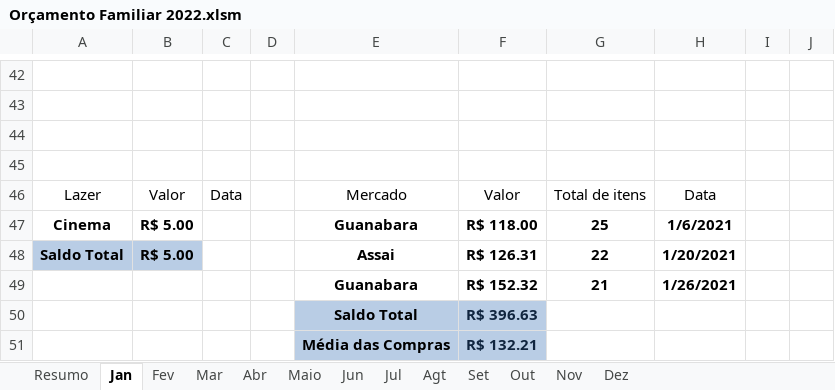
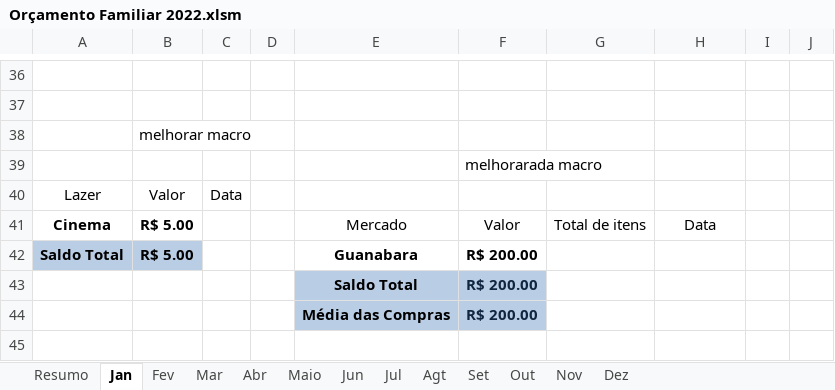
Before and after one commit to Hugox96/Planilha-Orcamento, an Excel workbook: Orçamento Familiar 2022.xlsm, sheet Jan, drawn as a sheet; only a part is shown, gaps mark what is left out; values as stored, in another font and other column widths than the file's, no borders; charts and pictures and conditional formats and table styles not drawn; removed rows and columns are numbered as before the commit, all else as after; the diff covers the shown part only; the diff names each change by its address in the sheet, - before the commit and + after, or states it on an @@ line.

Commit message:
Add files via upload
Melhorei as macros da aba de janeiro e adicionei alguns designs

```diff
--- a/Orçamento Familiar 2022.xlsm (sheet Jan)
+++ b/Orçamento Familiar 2022.xlsm (sheet Jan)
-B38: (empty)
+B38: melhorar macro
-F39: (empty)
+F39: melhorarada macro
-E40: Mercado
+E40: (empty)
-F40: Valor
+F40: (empty)
-G40: Total de itens
+G40: (empty)
-H40: Data
+H40: (empty)
-E41: Guanabara
+E41: Mercado
-E41:H41 bold: on
+E41:H41 bold: off
-F41: R$ 118.00
+F41: Valor
-G41: 25
+G41: Total de itens
-H41: 1/6/2021
+H41: Data
-E42: Assai
+E42: Guanabara
-F42: R$ 126.31
+F42: R$ 200.00
-G42: 22
+G42: (empty)
-H42: 1/20/2021
+H42: (empty)
-row 49:  |  |  |  | Guanabara | R$ 152.32 | 21 | 1/26/2021
-F43: R$ 396.63
+F43: R$ 200.00
-F44: R$ 132.21
+F44: R$ 200.00
```
Also changed, not shown: 3 added rows, 9 removed rows, 17 edited cells and cell formats elsewhere in this sheet, sheet Fev, sheet Resumo, sheet Mar, formulas that keep their value, charts or pictures.
